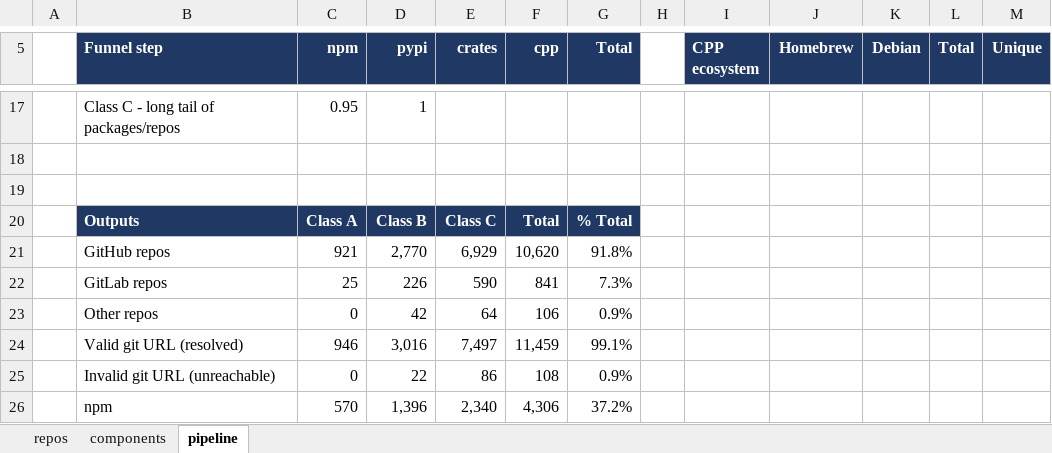
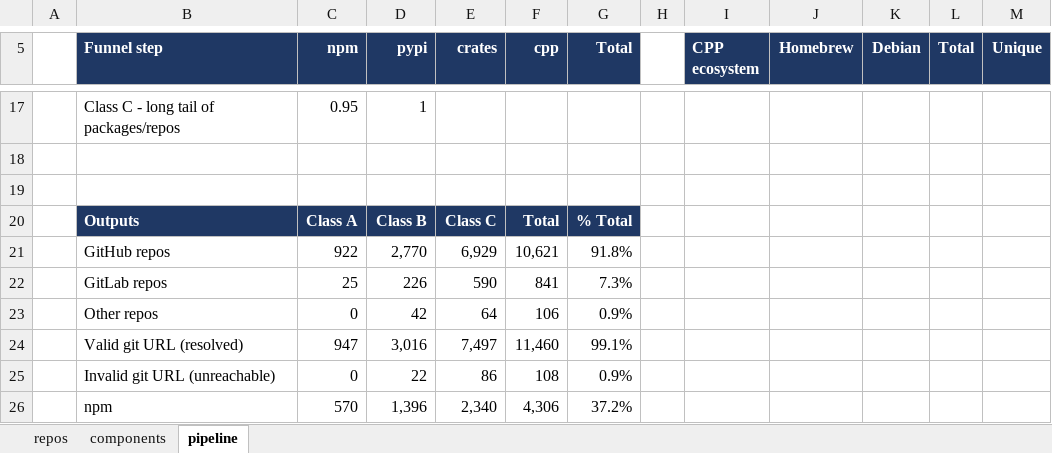
Before and after one commit to osendowment/model, an Excel workbook: data/preview/preview.xlsx, sheet pipeline, drawn as a sheet; only a part is shown, gaps mark what is left out; values as stored, in another font and other column widths than the file's, no borders; the diff covers the shown part only; the diff names each change by its address in the sheet, - before the commit and + after, or states it on an @@ line.

Commit message:
data: py4j resolves to py4j/py4j; pipeline run
PyPI metadata for py4j carries only `Homepage: https://www.py4j.org/` and no
`Source` url, so no repo was resolvable from the registry and the row sat in
class A with a blank platform, outside the risk and eligibility scope. The
project website links github.com/bartdag/py4j, which redirects to py4j/py4j
(repo id 1045976, active, not archived). An overrides.csv row records it.

The repo joins the top set: preview repos 946 -> 947, class-A GitHub 921 ->
922. Its value_score rises 47.46 -> 58.45 because resolving the identity
attaches openssf_crit and eco_crit, which the blend previously had to omit.
It scores risk 62.08 and is not eligible - intent is false, the no-funding-
signal case, not a data gap.

Adding one repo to the percentile basis nudges the other 946 by at most 0.09
on a component score. No eligibility flag flips. Rank moves are 87 mostly
adjacent swaps, two of them inside the top 50, none in the top 44.

The other five class-A repos with no platform stay unresolved on purpose:
openpyxl and et-xmlfile are Mercurial on Heptapod, usb.ids is a data file
whose master is still CVS, mpdecimal ships only tarballs.

```diff
--- a/data/preview/preview.xlsx (sheet pipeline)
+++ b/data/preview/preview.xlsx (sheet pipeline)
-C21 (npm): 921
+C21 (npm): 922
-F21 (cpp): 10,620
+F21 (cpp): 10,621
-C24 (npm): 946
+C24 (npm): 947
-F24 (cpp): 11,459
+F24 (cpp): 11,460
```
Also changed, not shown: 1 added row, 1 removed row and 51 edited cells elsewhere in this sheet, sheet repos, 21 other files.
